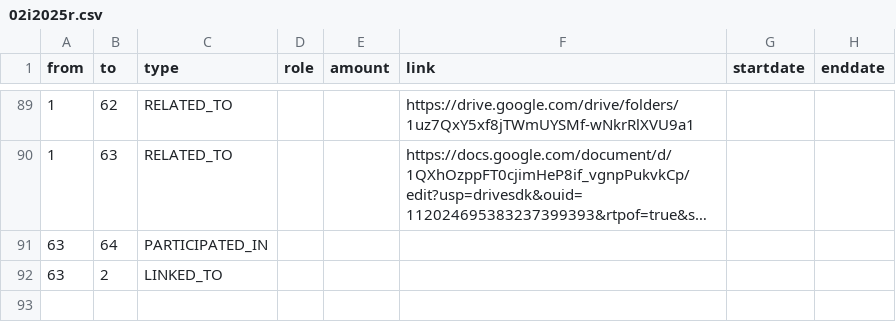
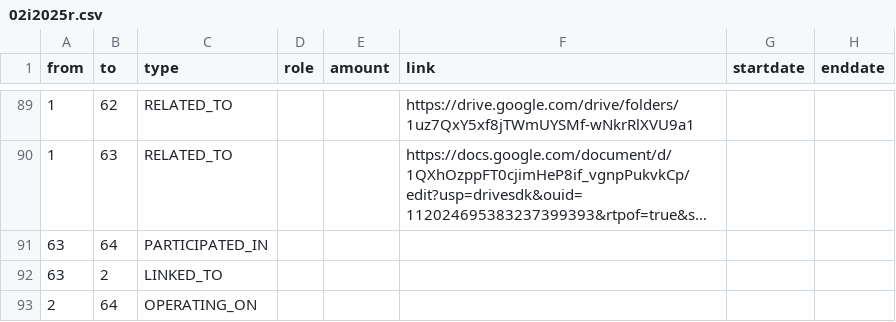
Before and after one commit to aegean8095/rumahkerumah, a CSV file: 02i2025r.csv, drawn as a sheet; only a part is shown, gaps mark what is left out; long unchanged cells end in …; the diff names each change by its address in the sheet, - before the commit and + after, or states it on an @@ line.

Commit message:
Update 02i2025r.csv

```diff
--- a/02i2025r.csv
+++ b/02i2025r.csv
+row 93: 2 | 64 | OPERATING_ON
```
